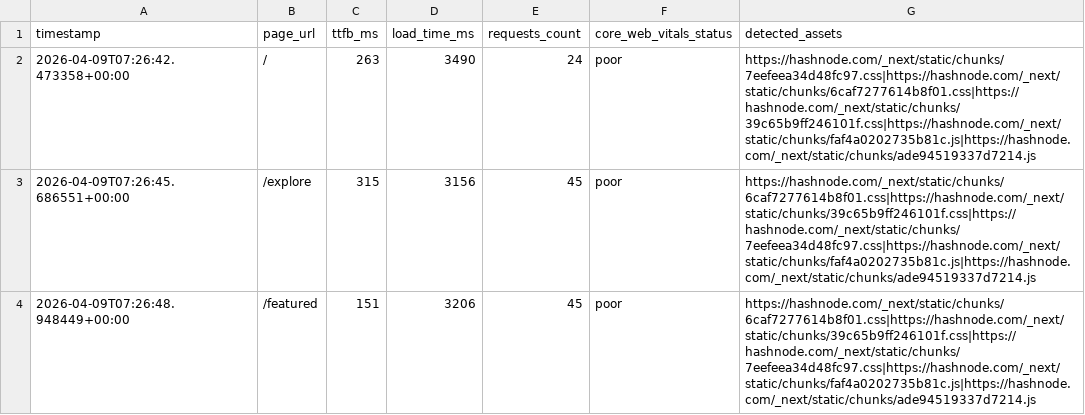
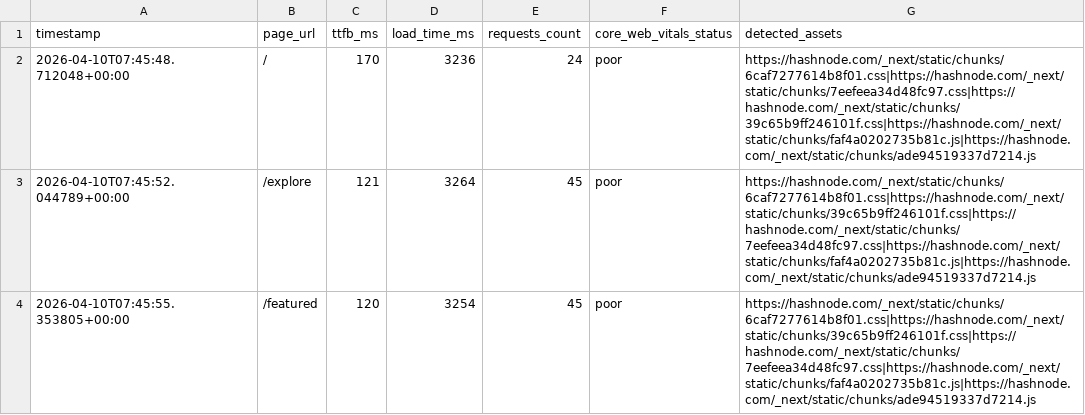
Before and after one commit to Niswan028/ai_ops_workflow_governor, a CSV file: data/performance_logs.csv, drawn as a sheet.

```diff
--- a/data/performance_logs.csv
+++ b/data/performance_logs.csv
@@ -1,4 +1,4 @@
 timestamp,page_url,ttfb_ms,load_time_ms,requests_count,core_web_vitals_status,detected_assets
-2026-04-09T07:26:42.473358+00:00,/,263,3490,24,poor,https://hashnode.com/_next/static/chunks/7eefeea34d48fc97.css|https://hashnode.com/_next/static/chunks/6caf7277614b8f01.css|https://hashnode.com/_next/static/chunks/39c65b9ff246101f.css|https://hashnode.com/_next/static/chunks/faf4a0202735b81c.js|https://hashnode.com/_next/static/chunks/ade94519337d7214.js
-2026-04-09T07:26:45.686551+00:00,/explore,315,3156,45,poor,https://hashnode.com/_next/static/chunks/6caf7277614b8f01.css|https://hashnode.com/_next/static/chunks/39c65b9ff246101f.css|https://hashnode.com/_next/static/chunks/7eefeea34d48fc97.css|https://hashnode.com/_next/static/chunks/faf4a0202735b81c.js|https://hashnode.com/_next/static/chunks/ade94519337d7214.js
-2026-04-09T07:26:48.948449+00:00,/featured,151,3206,45,poor,https://hashnode.com/_next/static/chunks/6caf7277614b8f01.css|https://hashnode.com/_next/static/chunks/39c65b9ff246101f.css|https://hashnode.com/_next/static/chunks/7eefeea34d48fc97.css|https://hashnode.com/_next/static/chunks/faf4a0202735b81c.js|https://hashnode.com/_next/static/chunks/ade94519337d7214.js
+2026-04-10T07:45:48.712048+00:00,/,170,3236,24,poor,https://hashnode.com/_next/static/chunks/6caf7277614b8f01.css|https://hashnode.com/_next/static/chunks/7eefeea34d48fc97.css|https://hashnode.com/_next/static/chunks/39c65b9ff246101f.css|https://hashnode.com/_next/static/chunks/faf4a0202735b81c.js|https://hashnode.com/_next/static/chunks/ade94519337d7214.js
+2026-04-10T07:45:52.044789+00:00,/explore,121,3264,45,poor,https://hashnode.com/_next/static/chunks/6caf7277614b8f01.css|https://hashnode.com/_next/static/chunks/39c65b9ff246101f.css|https://hashnode.com/_next/static/chunks/7eefeea34d48fc97.css|https://hashnode.com/_next/static/chunks/faf4a0202735b81c.js|https://hashnode.com/_next/static/chunks/ade94519337d7214.js
+2026-04-10T07:45:55.353805+00:00,/featured,120,3254,45,poor,https://hashnode.com/_next/static/chunks/6caf7277614b8f01.css|https://hashnode.com/_next/static/chunks/39c65b9ff246101f.css|https://hashnode.com/_next/static/chunks/7eefeea34d48fc97.css|https://hashnode.com/_next/static/chunks/faf4a0202735b81c.js|https://hashnode.com/_next/static/chunks/ade94519337d7214.js
```
Also changed, not shown: data/performance_logs_history.csv, 3 other files.
